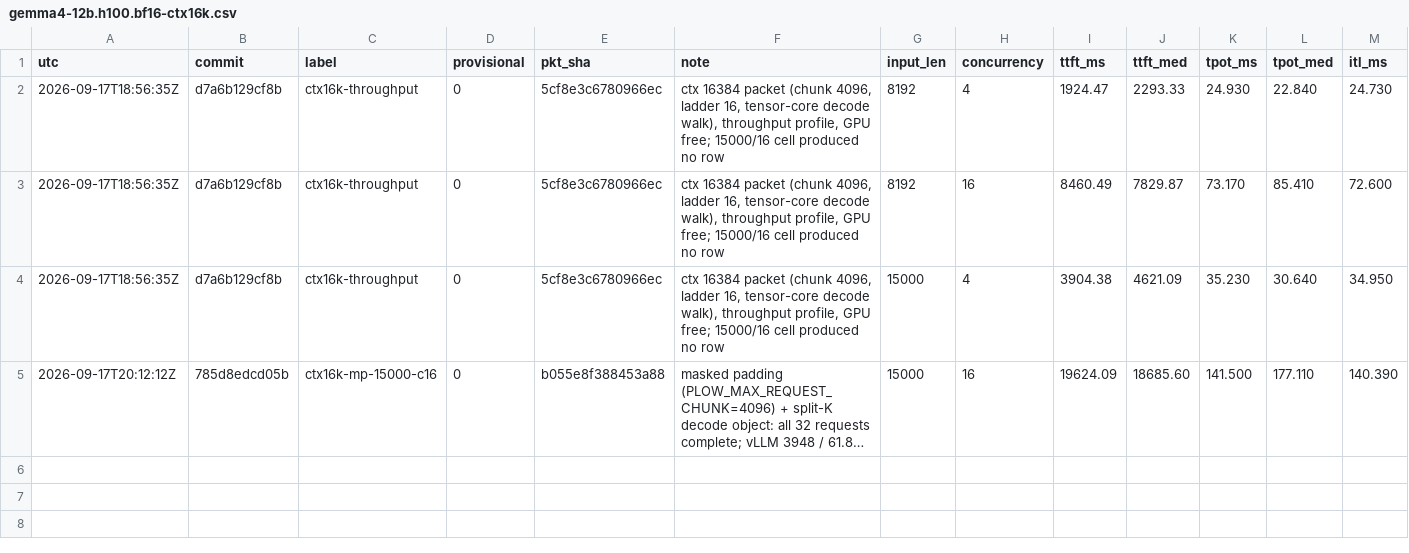
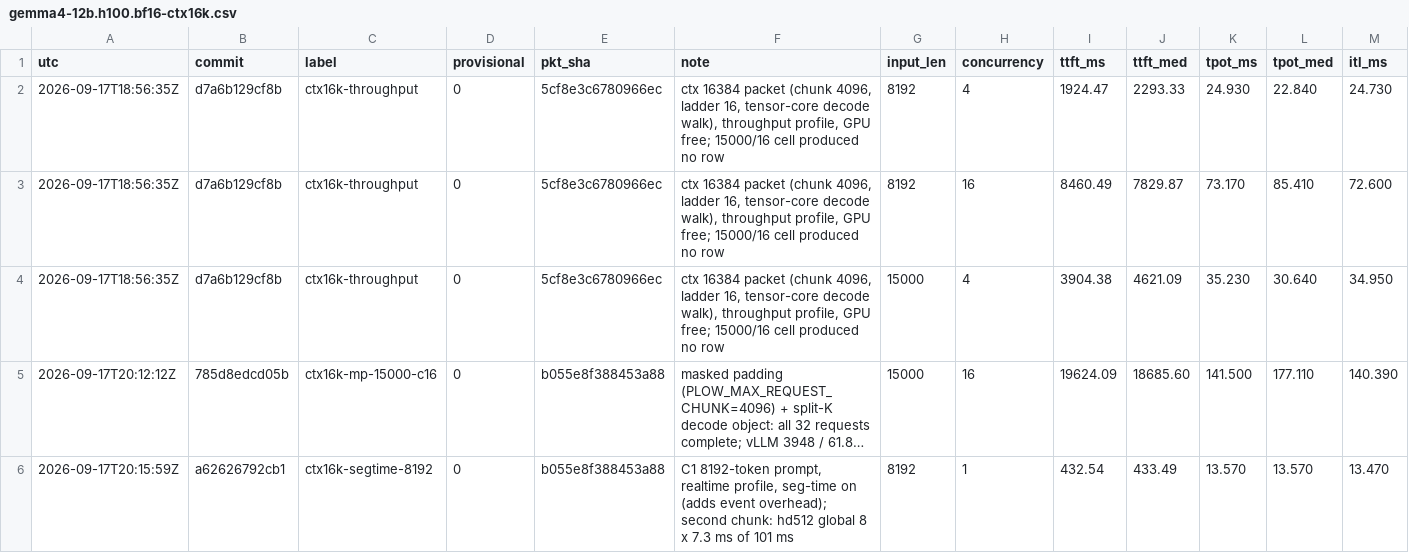
Before and after one commit to infervisor/plow, a CSV file: perf-data/campaign/gemma4-12b.h100.bf16-ctx16k.csv, drawn as a sheet; only a part is shown; long unchanged cells end in …; rows hold the shown columns only; the diff names each change by its address in the sheet, - before the commit and + after, or states it on an @@ line.

```diff
--- a/perf-data/campaign/gemma4-12b.h100.bf16-ctx16k.csv
+++ b/perf-data/campaign/gemma4-12b.h100.bf16-ctx16k.csv
+row 6: 2026-09-17T20:15:59Z | a62626792cb1 | ctx16k-segtime-8192 | 0 | b055e8f388453a88 | C1 8192-token prompt, realtime profile, seg-time on (adds event overhead); second chunk: hd512 global 8 x 7.3 ms of 101 ms | 8192 | 1 | 432.54 | 433.49 | 13.570 | 13.570 | 13.470
```
Also changed, not shown: 1 other file.
